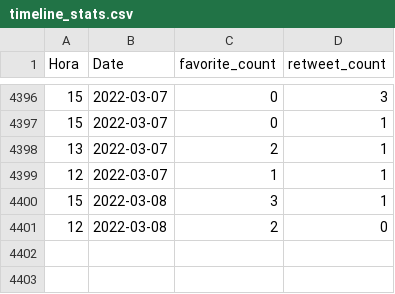
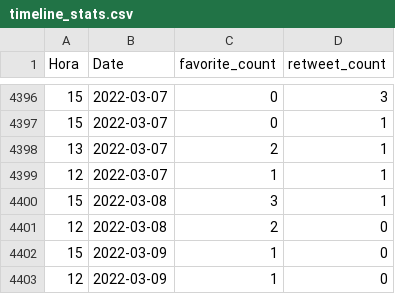
Before and after one commit to dicesAimplas/tw_dices, a CSV file: data_output/timeline_stats.csv, drawn as a sheet; only a part is shown, gaps mark what is left out.

```diff
--- a/data_output/timeline_stats.csv
+++ b/data_output/timeline_stats.csv
@@ -4401 +4401,3 @@
 12,2022-03-08,2,0
+15,2022-03-09,1,0
+12,2022-03-09,1,0
```
Also changed, not shown: data_output/aimplas_interactuers.csv, 2 other files.
